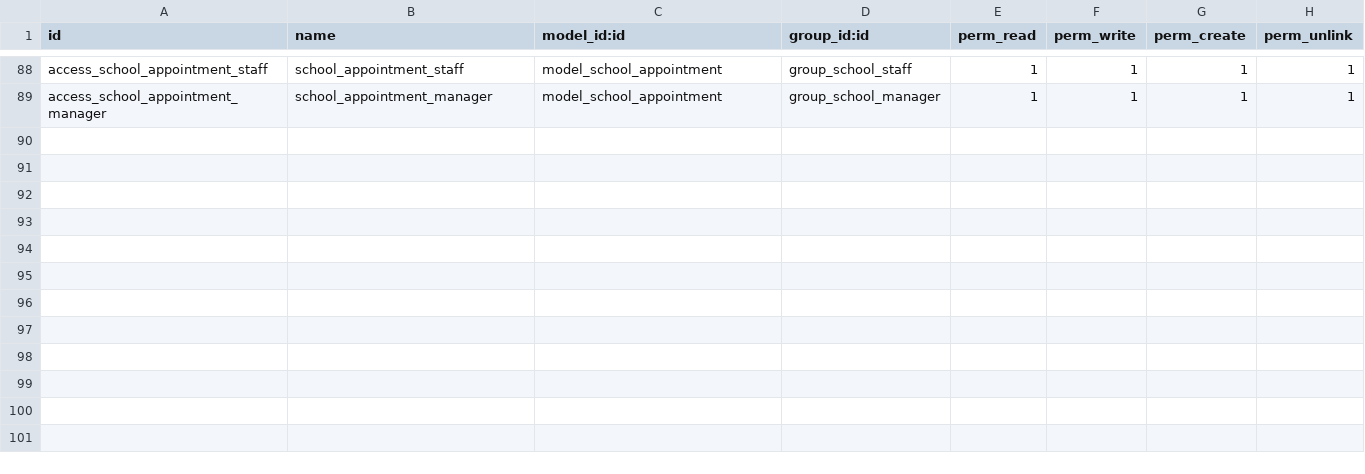
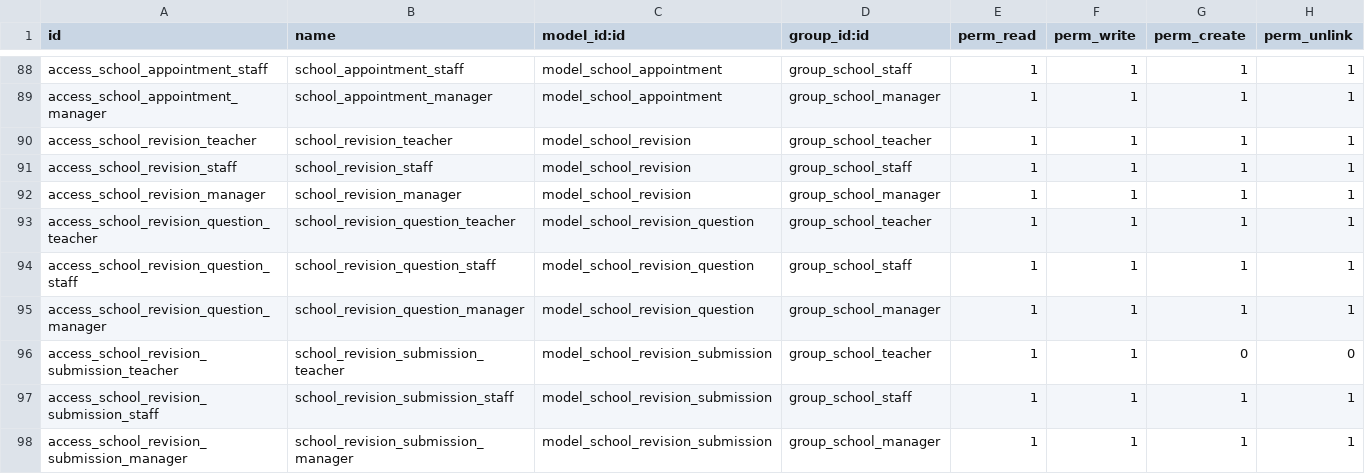
Before and after one commit to othmanbakkali/School_Mobile, a CSV file: school_mobile_v2/security/ir.model.access.csv, drawn as a sheet; only a part is shown, gaps mark what is left out; the diff names each change by its address in the sheet, - before the commit and + after, or states it on an @@ line.

Commit message:
feat(success-hub): teacher subject revisions, daily challenges, automatic evaluation and XP ludic points

```diff
--- a/school_mobile_v2/security/ir.model.access.csv
+++ b/school_mobile_v2/security/ir.model.access.csv
+row 90: access_school_revision_teacher | school_revision_teacher | model_school_revision | group_school_teacher | 1 | 1 | 1 | 1
+row 91: access_school_revision_staff | school_revision_staff | model_school_revision | group_school_staff | 1 | 1 | 1 | 1
+row 92: access_school_revision_manager | school_revision_manager | model_school_revision | group_school_manager | 1 | 1 | 1 | 1
+row 93: access_school_revision_question_teacher | school_revision_question_teacher | model_school_revision_question | group_school_teacher | 1 | 1 | 1 | 1
+row 94: access_school_revision_question_staff | school_revision_question_staff | model_school_revision_question | group_school_staff | 1 | 1 | 1 | 1
+row 95: access_school_revision_question_manager | school_revision_question_manager | model_school_revision_question | group_school_manager | 1 | 1 | 1 | 1
+row 96: access_school_revision_submission_teacher | school_revision_submission_teacher | model_school_revision_submission | group_school_teacher | 1 | 1 | 0 | 0
+row 97: access_school_revision_submission_staff | school_revision_submission_staff | model_school_revision_submission | group_school_staff | 1 | 1 | 1 | 1
+row 98: access_school_revision_submission_manager | school_revision_submission_manager | model_school_revision_submission | group_school_manager | 1 | 1 | 1 | 1
```
Also changed, not shown: 6 other files.
